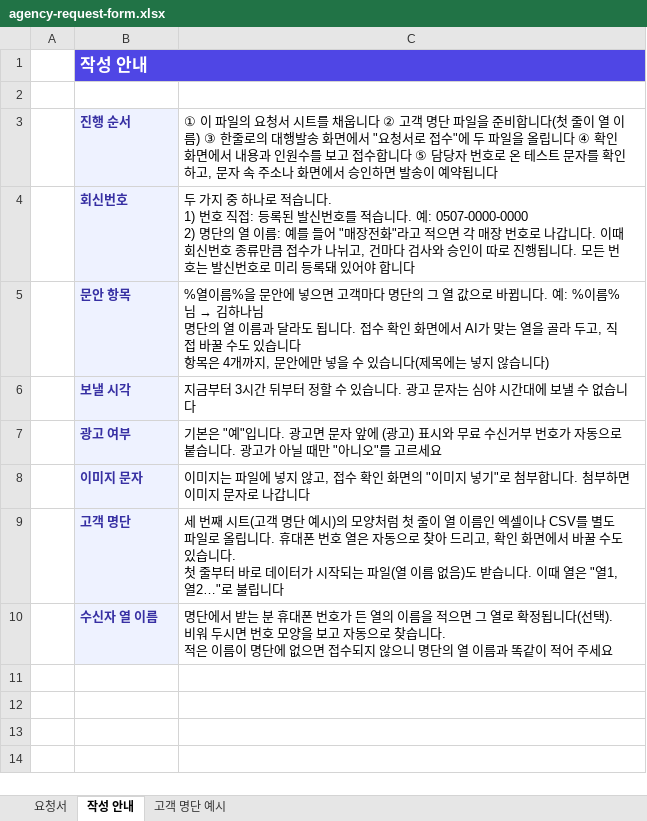
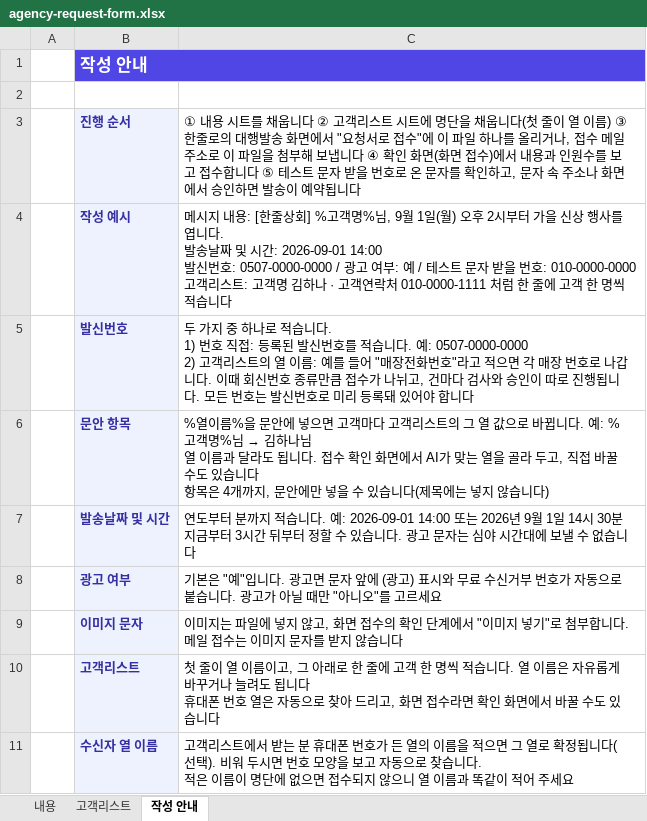
Before and after one commit to hoyun5295-ctrl/TargetupAI, an Excel workbook: packages/frontend/public/agency-request-form.xlsx, sheet 작성 안내, drawn as a sheet; values as stored, in another font and other column widths than the file's, no borders; removed rows and columns are numbered as before the commit, all else as after; ↵ is a line break in a cell; the diff names each change by its address in the sheet, - before the commit and + after, or states it on an @@ line.

Commit message:
0826(5) 대행발송 통일 양식+사용자 격리+슈퍼관리자 내역 - 업계 실물 양식(내용+고객리스트 한 파일)으로 3입구 통일(화면 슬롯 1개·이메일 1파일 표준·파서 별칭/플레이스홀더/한국어 시각/알림톡 반려·배포 양식 재생성 값칸 빈칸 규약)+사용자 격리(company_user 본인만·관리자 전체·접수 계정 표시)+슈퍼관리자 대행발송 내역 탭(진행 레일 공용화+접수구분+고객사·신청자), 자체 적대 검토 정정 2 (tsc 0·vitest 3102·production 빌드·파서 왕복 실측 통과)

```diff
--- a/packages/frontend/public/agency-request-form.xlsx (sheet 작성 안내)
+++ b/packages/frontend/public/agency-request-form.xlsx (sheet 작성 안내)
-sheet tab: 요청서
+sheet tab: 내용
-sheet tab: 고객 명단 예시
+sheet tab: 고객리스트
-C3: ① 이 파일의 요청서 시트를 채웁니다 ② 고객 명단 파일을 준비합니다(첫 줄이 열 이름) ③ 한줄로의 대행발송 화면에서 "요청서로 접수"에 두 파일을 올립니다 ④ 확인 화면에서 내용과 인원수를 보고 접수합니다 ⑤ 담당자 번호로 온 테스트 문자를…
+C3: ① 내용 시트를 채웁니다 ② 고객리스트 시트에 명단을 채웁니다(첫 줄이 열 이름) ③ 한줄로의 대행발송 화면에서 "요청서로 접수"에 이 파일 하나를 올리거나, 접수 메일 주소로 이 파일을 첨부해 보냅니다 ④ 확인 화면(화면 접수)에서 내용과 인원수를 보고 접수합니다 ⑤ 테스트 문자 받을 번호로 온 문자를…
+row 4:  | 작성 예시 | 메시지 내용: [한줄상회] %고객명%님, 9월 1일(월) 오후 2시부터 가을 신상 행사를 엽니다. ↵ 발송날짜 및 시간: 2026-09-01 14:00 ↵ 발신번호: 0507-0000-0000 / 광고 여부: 예 / 테스트 문자 받을 번호: 010-0000-0000 ↵ 고객리스트: 고객명 김하나 · 고객연락처 010-0000-1111 처럼 한 줄에 고객 한 명씩 적습니다
-B5: 회신번호
+B5: 발신번호
-C5: …예: 0507-0000-0000 ↵ 2) 명단의 열 이름: 예를 들어 "매장전화"라고…
+C5: …예: 0507-0000-0000 ↵ 2) 고객리스트의 열 이름: 예를 들어 "매장전화번호"라고…
@@ C6: …객마다 명단의 그 열 값으로 바뀝니다. 예: %이름%님 → 김하나님 ↵ 명단의 열 이… → …객마다 고객리스트의 그 열 값으로 바뀝니다. 예: %고객명%님 → 김하나님 ↵ 열 이… @@
-row 6:  | 보낼 시각 | 지금부터 3시간 뒤부터 정할 수 있습니다. 광고 문자는 심야 시간대에 보낼 수 없습니다
+row 7:  | 발송날짜 및 시간 | 연도부터 분까지 적습니다. 예: 2026-09-01 14:00 또는 2026년 9월 1일 14시 30분 ↵ 지금부터 3시간 뒤부터 정할 수 있습니다. 광고 문자는 심야 시간대에 보낼 수 없습니다
-C9: …않고, 접수 확인 화면의 "이미지 넣기"로 첨부합니다. 첨부하면 이미지 문자로 나갑니다
+C9: …않고, 화면 접수의 확인 단계에서 "이미지 넣기"로 첨부합니다. 메일 접수는 이미지 문자를 받지 않습니다
-row 9:  | 고객 명단 | 세 번째 시트(고객 명단 예시)의 모양처럼 첫 줄이 열 이름인 엑셀이나 CSV를 별도 파일로 올립니다. 휴대폰 번호 열은 자동으로 찾아 드리고, 확인 화면에서 바꿀 수도 있습니다. ↵ 첫 줄부터 바로 데이터가 시작되는 파일(열 이름 없음)도 받습니다. 이때 열은 "열1, 열2…"로 불립니다
+row 10:  | 고객리스트 | 첫 줄이 열 이름이고, 그 아래로 한 줄에 고객 한 명씩 적습니다. 열 이름은 자유롭게 바꾸거나 늘려도 됩니다 ↵ 휴대폰 번호 열은 자동으로 찾아 드리고, 화면 접수라면 확인 화면에서 바꿀 수도 있습니다
-C11: 명단에서 받는 분 휴대폰 번호가 든 열의 이름을 적으면 그 열로 확정됩니다(선택). 비워 두시면 번호 모양을 보고 자동으로 찾습니다. ↵ 적은 이름이 명단에 없으면 접수되지 않으니 명단의 열 이…
+C11: 고객리스트에서 받는 분 휴대폰 번호가 든 열의 이름을 적으면 그 열로 확정됩니다(선택). 비워 두시면 번호 모양을 보고 자동으로 찾습니다. ↵ 적은 이름이 명단에 없으면 접수되지 않으니 열 이…
```
Also changed, not shown: sheet 내용, 20 other files.
